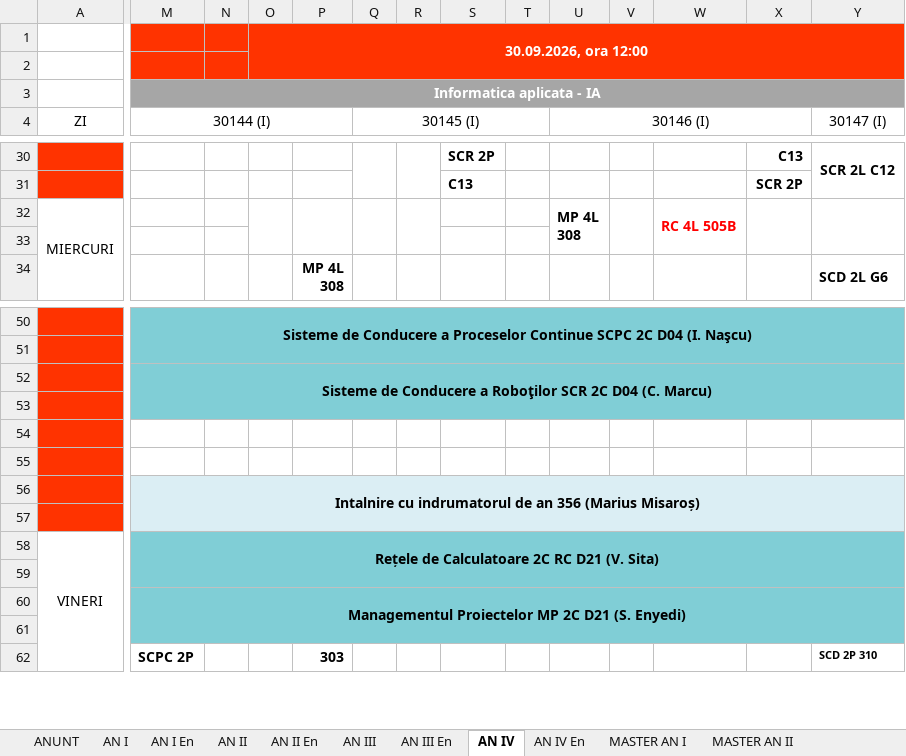
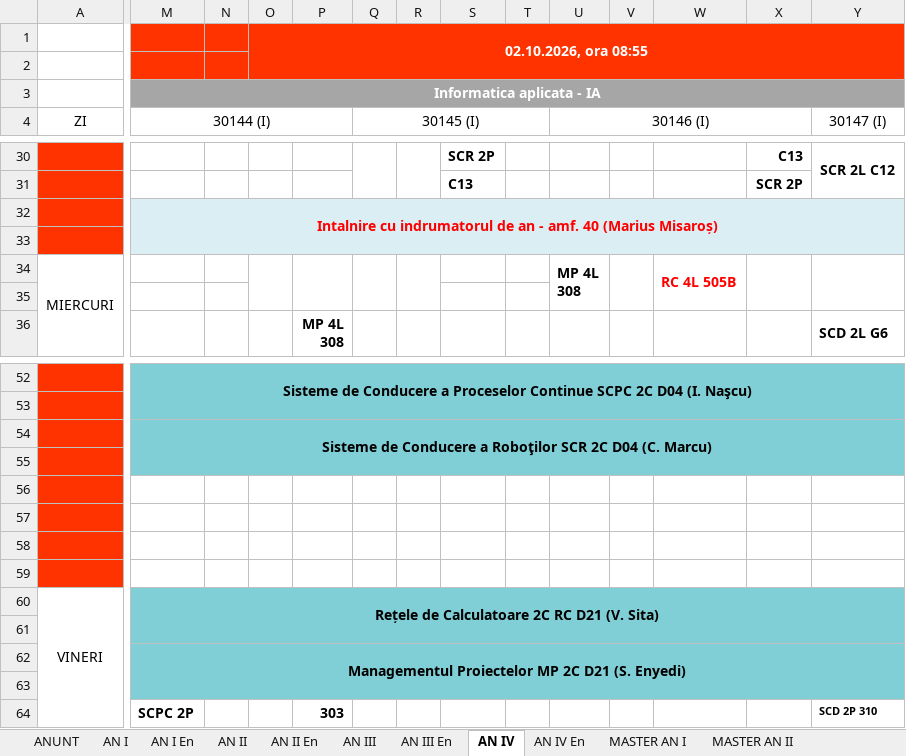
Before and after one commit to Fane-dinte/Orar-UTCN, an Excel workbook: input/orar.xlsx, sheet AN IV, drawn as a sheet; only a part is shown, gaps mark what is left out; values as stored, in another font and other column widths than the file's, no borders; removed rows and columns are numbered as before the commit, all else as after; rows hold the shown columns only; the diff covers the shown part only; the diff names each change by its address in the sheet, - before the commit and + after, or states it on an @@ line.

```diff
--- a/input/orar.xlsx (sheet AN IV)
+++ b/input/orar.xlsx (sheet AN IV)
-O1: 30.09.2026, ora 12:00
+O1: 02.10.2026, ora 08:55
+row 32:  | Intalnire cu indrumatorul de an - amf. 40 (Marius Misaroș)
+row 33: (empty)
-M58 (30144 (I)): Intalnire cu indrumatorul de an 356 (Marius Misaroș)
+M58 (30144 (I)): (empty)
-M58:Y59 fill: #DBEEF4
+M58:Y59 fill: none
-M56:Z57 merged
```
Also changed, not shown: cell formats elsewhere in this sheet, sheet AN III En, sheet AN II En, sheet AN II, sheet ANUNT, sheet AN III, sheet MASTER AN II, 3 more sheets, other sheet tabs, hidden cells, charts or pictures, 1 other file.
